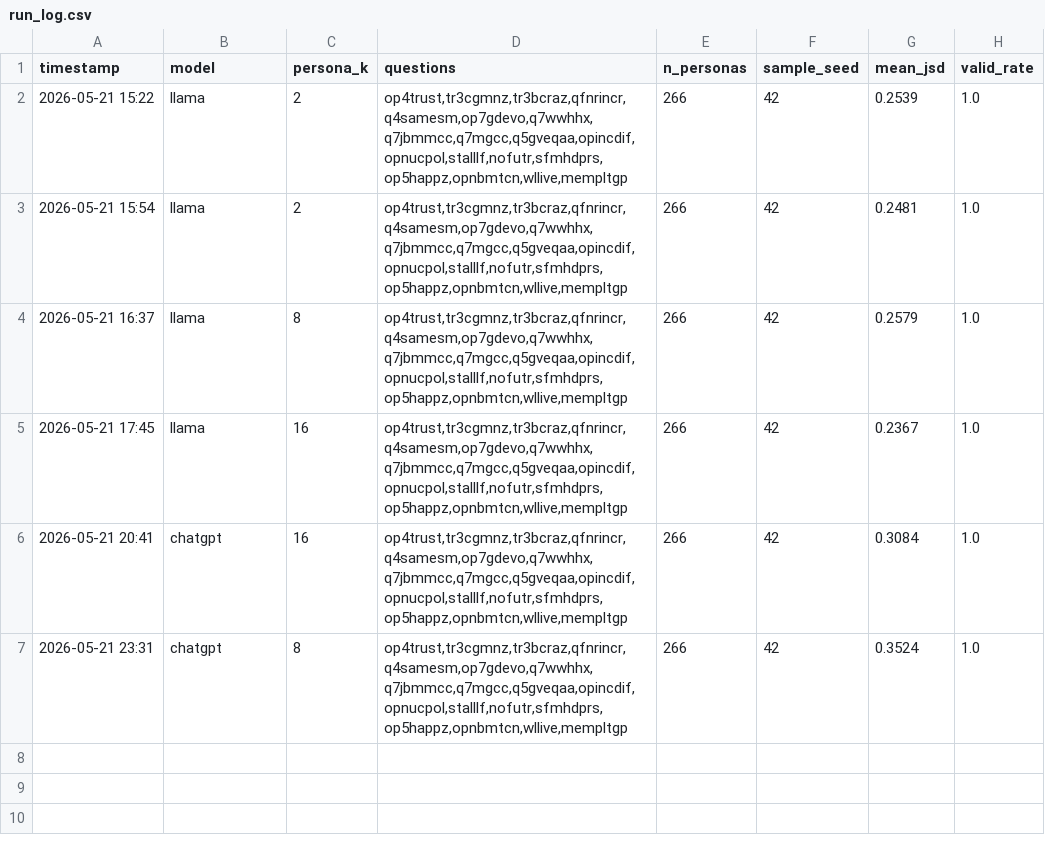
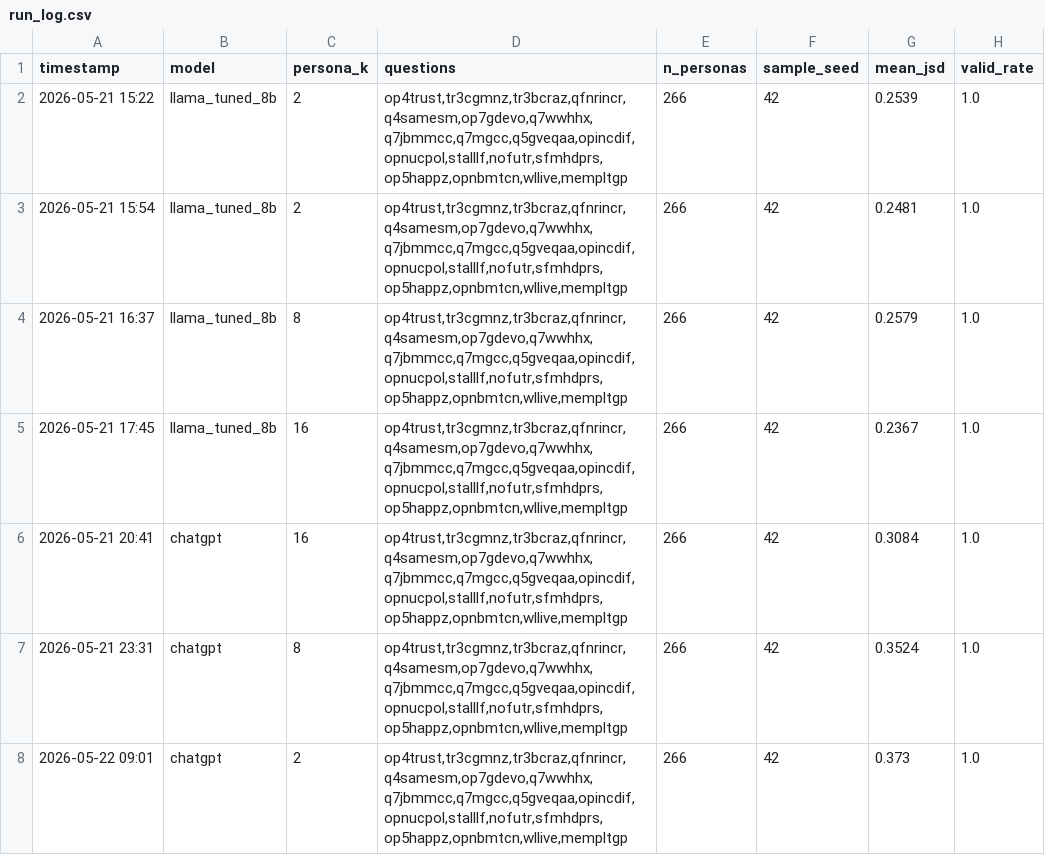
Before and after one commit to ClaudioGonzAla/project_persona, a CSV file: results/run_log.csv, drawn as a sheet.

```diff
--- a/results/run_log.csv
+++ b/results/run_log.csv
@@ -1,7 +1,8 @@
 timestamp,model,persona_k,questions,n_personas,sample_seed,mean_jsd,valid_rate
-2026-05-21 15:22,llama,2,"op4trust,tr3cgmnz,tr3bcraz,qfnrincr,q4samesm,op7gdevo,q7wwhhx,q7jbmmcc,q7mgcc,q5gveqaa,opincdif,opnucpol,stalllf,nofutr,sfmhdprs,op5happz,opnbmtcn,wllive,mempltgp",266,42,0.2539,1.0
-2026-05-21 15:54,llama,2,"op4trust,tr3cgmnz,tr3bcraz,qfnrincr,q4samesm,op7gdevo,q7wwhhx,q7jbmmcc,q7mgcc,q5gveqaa,opincdif,opnucpol,stalllf,nofutr,sfmhdprs,op5happz,opnbmtcn,wllive,mempltgp",266,42,0.2481,1.0
-2026-05-21 16:37,llama,8,"op4trust,tr3cgmnz,tr3bcraz,qfnrincr,q4samesm,op7gdevo,q7wwhhx,q7jbmmcc,q7mgcc,q5gveqaa,opincdif,opnucpol,stalllf,nofutr,sfmhdprs,op5happz,opnbmtcn,wllive,mempltgp",266,42,0.2579,1.0
-2026-05-21 17:45,llama,16,"op4trust,tr3cgmnz,tr3bcraz,qfnrincr,q4samesm,op7gdevo,q7wwhhx,q7jbmmcc,q7mgcc,q5gveqaa,opincdif,opnucpol,stalllf,nofutr,sfmhdprs,op5happz,opnbmtcn,wllive,mempltgp",266,42,0.2367,1.0
+2026-05-21 15:22,llama_tuned_8b,2,"op4trust,tr3cgmnz,tr3bcraz,qfnrincr,q4samesm,op7gdevo,q7wwhhx,q7jbmmcc,q7mgcc,q5gveqaa,opincdif,opnucpol,stalllf,nofutr,sfmhdprs,op5happz,opnbmtcn,wllive,mempltgp",266,42,0.2539,1.0
+2026-05-21 15:54,llama_tuned_8b,2,"op4trust,tr3cgmnz,tr3bcraz,qfnrincr,q4samesm,op7gdevo,q7wwhhx,q7jbmmcc,q7mgcc,q5gveqaa,opincdif,opnucpol,stalllf,nofutr,sfmhdprs,op5happz,opnbmtcn,wllive,mempltgp",266,42,0.2481,1.0
+2026-05-21 16:37,llama_tuned_8b,8,"op4trust,tr3cgmnz,tr3bcraz,qfnrincr,q4samesm,op7gdevo,q7wwhhx,q7jbmmcc,q7mgcc,q5gveqaa,opincdif,opnucpol,stalllf,nofutr,sfmhdprs,op5happz,opnbmtcn,wllive,mempltgp",266,42,0.2579,1.0
+2026-05-21 17:45,llama_tuned_8b,16,"op4trust,tr3cgmnz,tr3bcraz,qfnrincr,q4samesm,op7gdevo,q7wwhhx,q7jbmmcc,q7mgcc,q5gveqaa,opincdif,opnucpol,stalllf,nofutr,sfmhdprs,op5happz,opnbmtcn,wllive,mempltgp",266,42,0.2367,1.0
 2026-05-21 20:41,chatgpt,16,"op4trust,tr3cgmnz,tr3bcraz,qfnrincr,q4samesm,op7gdevo,q7wwhhx,q7jbmmcc,q7mgcc,q5gveqaa,opincdif,opnucpol,stalllf,nofutr,sfmhdprs,op5happz,opnbmtcn,wllive,mempltgp",266,42,0.3084,1.0
 2026-05-21 23:31,chatgpt,8,"op4trust,tr3cgmnz,tr3bcraz,qfnrincr,q4samesm,op7gdevo,q7wwhhx,q7jbmmcc,q7mgcc,q5gveqaa,opincdif,opnucpol,stalllf,nofutr,sfmhdprs,op5happz,opnbmtcn,wllive,mempltgp",266,42,0.3524,1.0
+2026-05-22 09:01,chatgpt,2,"op4trust,tr3cgmnz,tr3bcraz,qfnrincr,q4samesm,op7gdevo,q7wwhhx,q7jbmmcc,q7mgcc,q5gveqaa,opincdif,opnucpol,stalllf,nofutr,sfmhdprs,op5happz,opnbmtcn,wllive,mempltgp",266,42,0.373,1.0
```
Also changed, not shown: results/metrics_all.csv, 8 other files.
